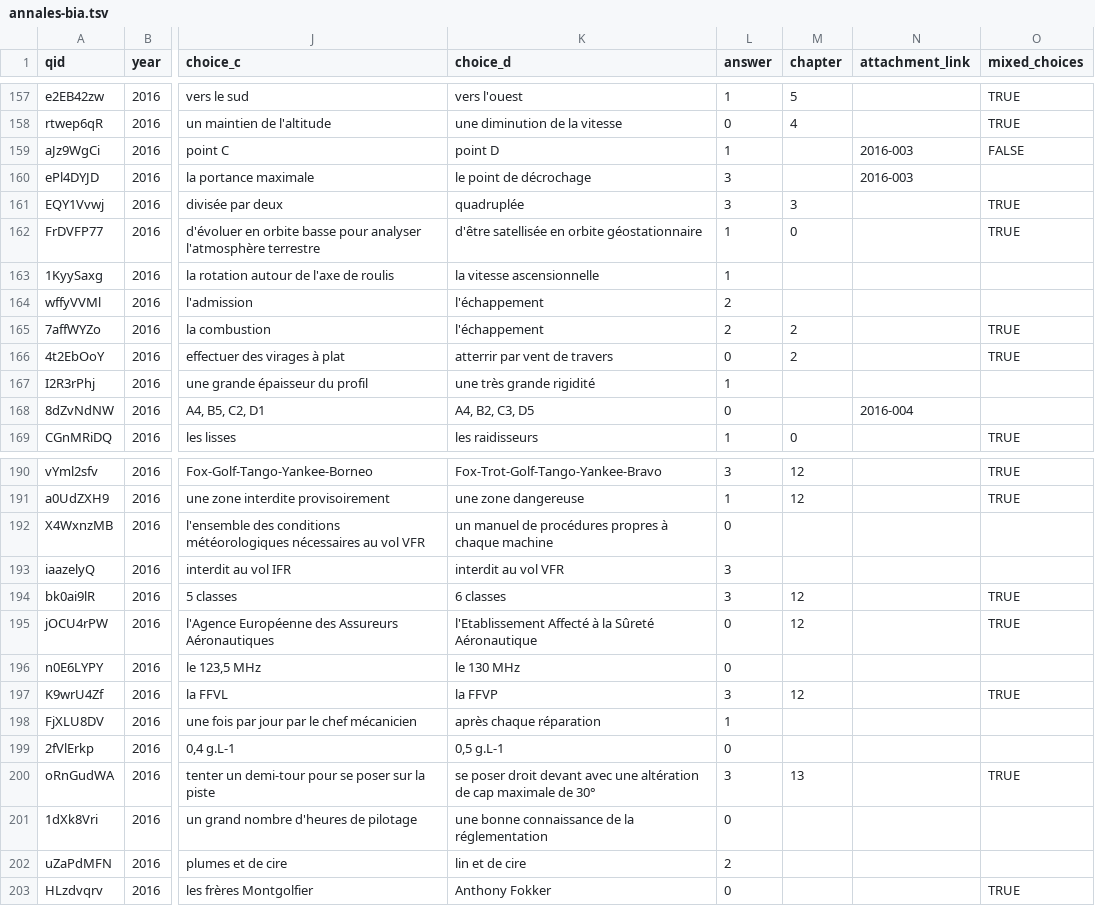
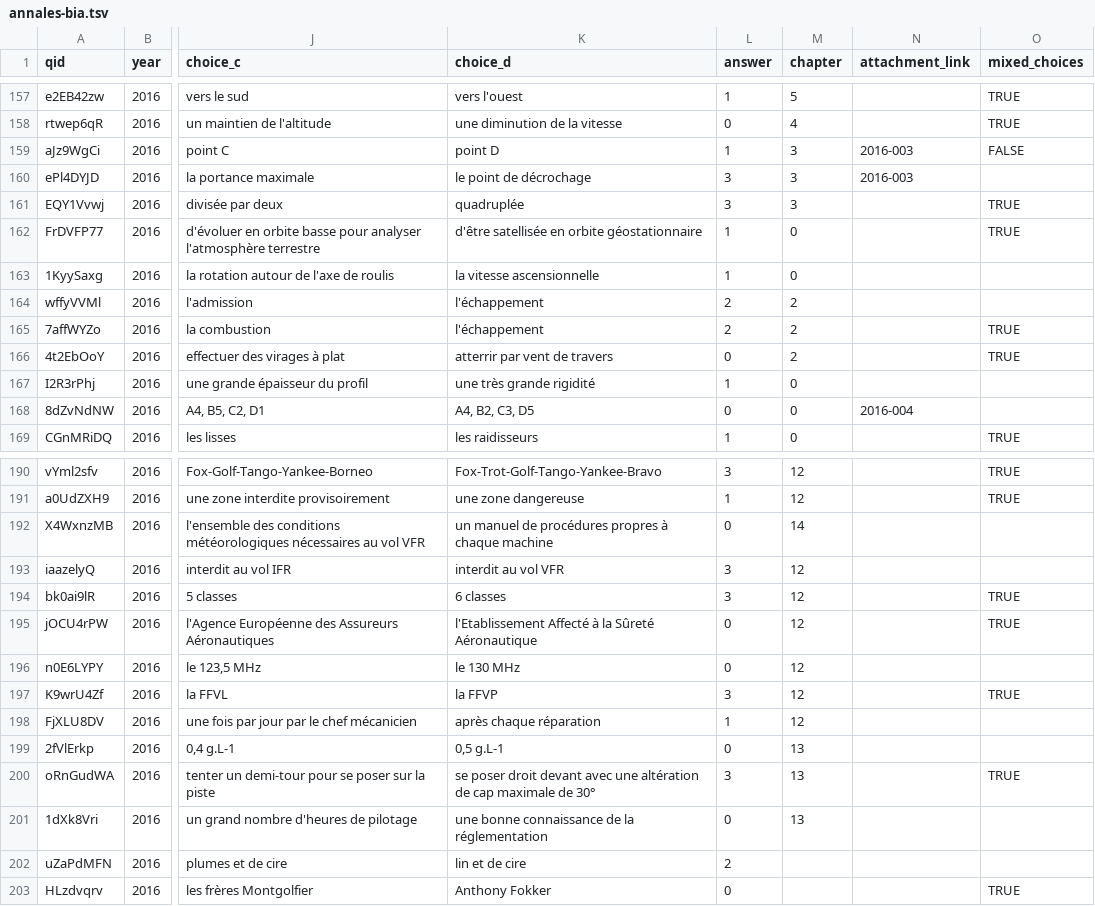
Before and after one commit to Villemarque/bia-annales-database-csv, a TSV file: site/static/annales-bia.tsv, drawn as a sheet; only a part is shown, gaps mark what is left out; the diff covers the shown part only; the diff names each change by its address in the sheet, - before the commit and + after, or states it on an @@ line.

Commit message:
chapters for 2016

```diff
--- a/site/static/annales-bia.tsv
+++ b/site/static/annales-bia.tsv
-M159:M160 (chapter): (empty)
+M159:M160 (chapter): 3
-M163 (chapter): (empty)
+M163 (chapter): 0
-M164 (chapter): (empty)
+M164 (chapter): 2
-M167:M168 (chapter): (empty)
+M167:M168 (chapter): 0
-M192 (chapter): (empty)
+M192 (chapter): 14
-M193 (chapter): (empty)
+M193 (chapter): 12
-M196 (chapter): (empty)
+M196 (chapter): 12
-M198 (chapter): (empty)
+M198 (chapter): 12
-M199 (chapter): (empty)
+M199 (chapter): 13
-M201 (chapter): (empty)
+M201 (chapter): 13
```
Also changed, not shown: 15 edited cells elsewhere in this file.
